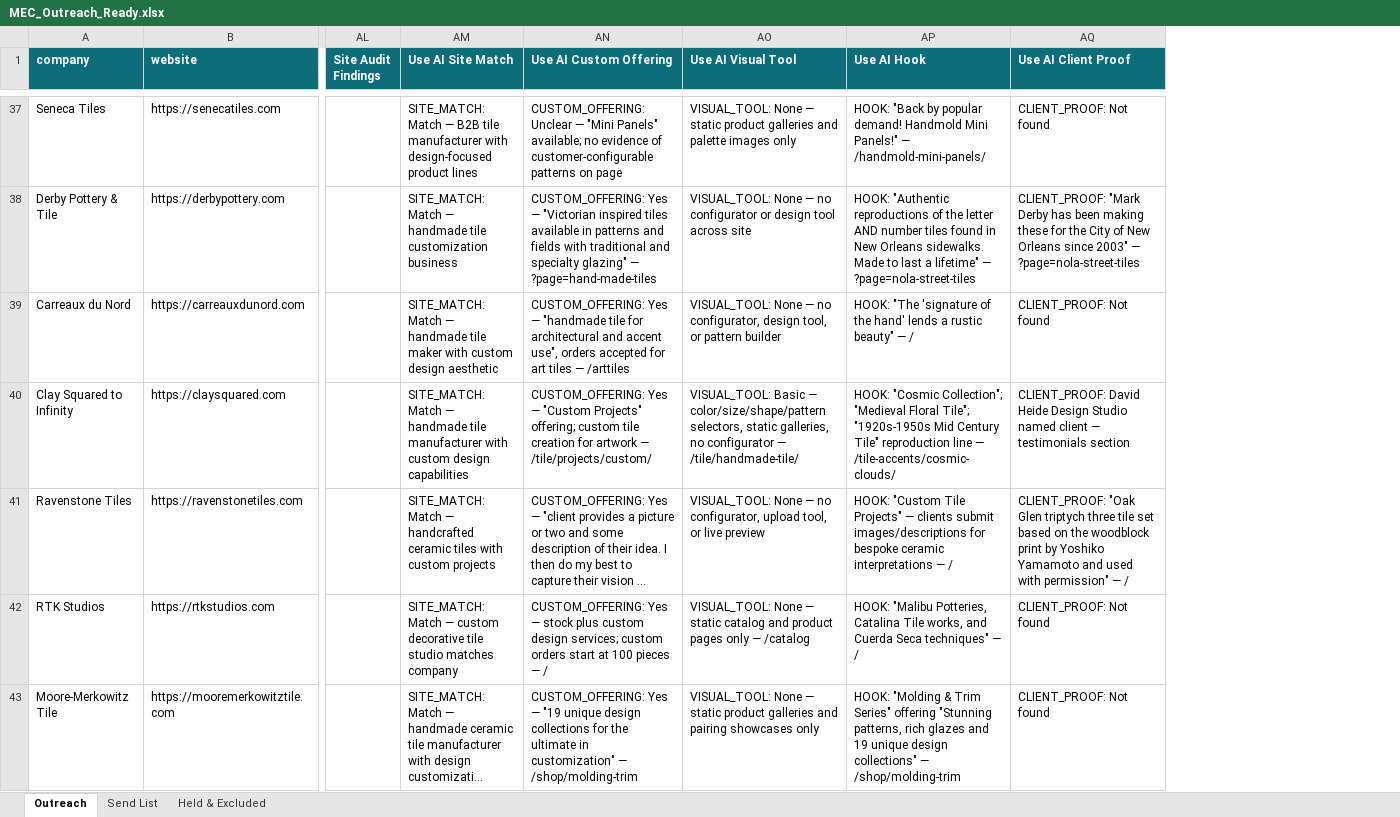
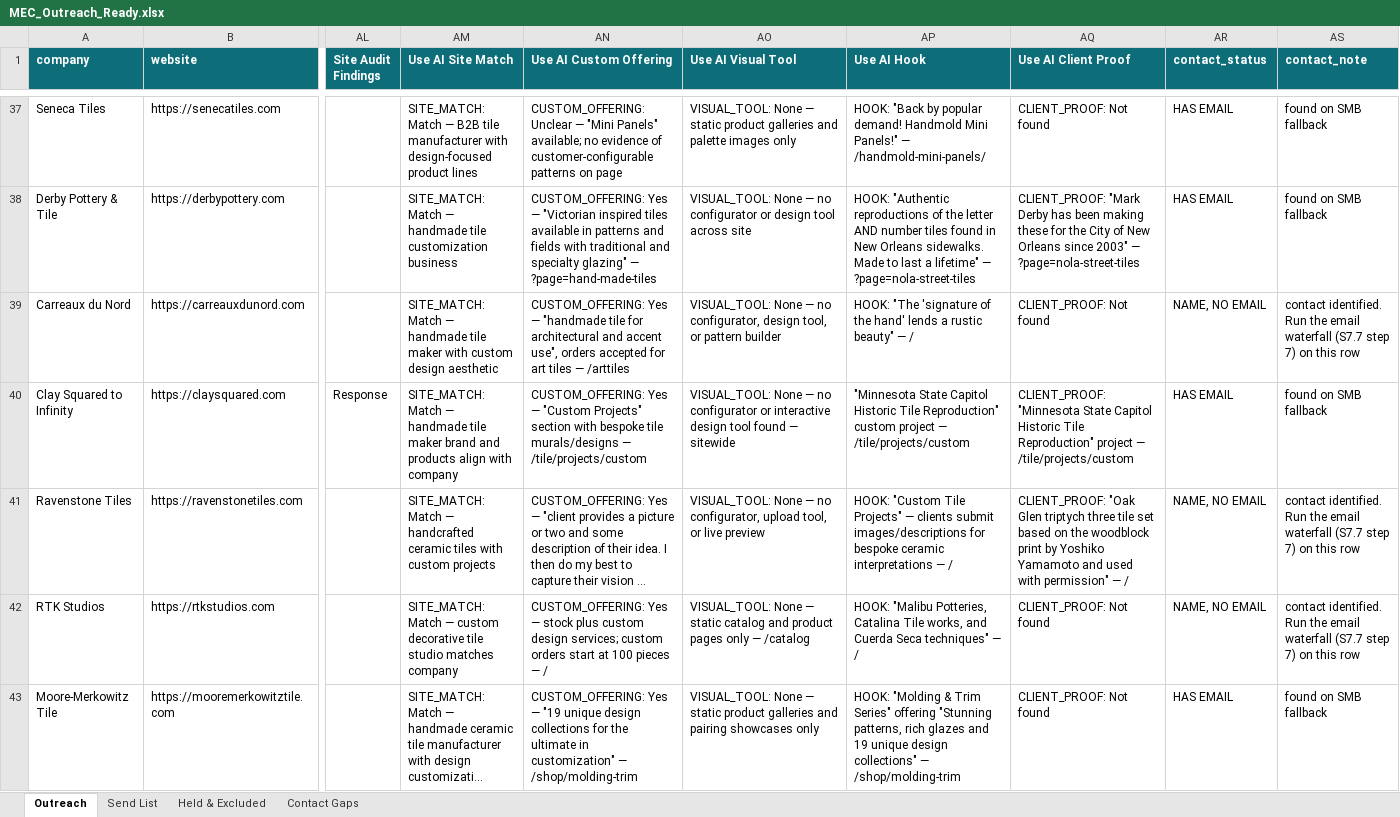
Before and after one commit to IntelifyLabs/Api-Dash, an Excel workbook: gtm/mec/MEC_Outreach_Ready.xlsx, sheet Outreach, drawn as a sheet; only a part is shown, gaps mark what is left out; long unchanged cells end in …; values as stored, in another font and other column widths than the file's, no borders; the diff covers the shown part only; the diff names each change by its address in the sheet, - before the commit and + after, or states it on an @@ line.

```diff
--- a/gtm/mec/MEC_Outreach_Ready.xlsx (sheet Outreach)
+++ b/gtm/mec/MEC_Outreach_Ready.xlsx (sheet Outreach)
+sheet tab: Contact Gaps
+column AR (contact_status), rows 37-43: HAS EMAIL | HAS EMAIL | NAME, NO EMAIL | HAS EMAIL | NAME, NO EMAIL | NAME, NO EMAIL | HAS EMAIL
+column AS (contact_note), rows 37-43: found on SMB fallback | found on SMB fallback | contact identified. Run the email waterfall (S7.7 step 7) on this row | found on SMB fallback | contact identified. Run the email waterfall (S7.7 step 7) on this row | contact identified. Run the email waterfall (S7.7 step 7) on this row | found on SMB fallback
-AL40 (Site Audit Findings): (empty)
+AL40 (Site Audit Findings): Response
-AM40 (Use AI Site Match): …handmade tile manufacturer with custom design capabilities
+AM40 (Use AI Site Match): …handmade tile maker brand and products align with company
-AN40 (Use AI Custom Offering): …"Custom Projects" offering; custom tile creation for artwork — /tile/projects/custom/
+AN40 (Use AI Custom Offering): …"Custom Projects" section with bespoke tile murals/designs — /tile/projects/custom
-AO40 (Use AI Visual Tool): VISUAL_TOOL: Basic — color/size/shape/pattern selectors, static galleries, no configurator — /tile/handmade-tile/
+AO40 (Use AI Visual Tool): VISUAL_TOOL: None — no configurator or interactive design tool found — sitewide
-AP40 (Use AI Hook): HOOK: "Cosmic Collection"; "Medieval Floral Tile"; "1920s-1950s Mid Century Tile" reproduction line — /tile-accents/cosmic-clouds/
+AP40 (Use AI Hook): "Minnesota State Capitol Historic Tile Reproduction" custom project — /tile/projects/custom
-AQ40 (Use AI Client Proof): CLIENT_PROOF: David Heide Design Studio named client — testimonials section
+AQ40 (Use AI Client Proof): CLIENT_PROOF: "Minnesota State Capitol Historic Tile Reproduction" project — /tile/projects/custom
```
Also changed, not shown: 101 edited cells elsewhere in this sheet, sheet Send List, 4 other files.
